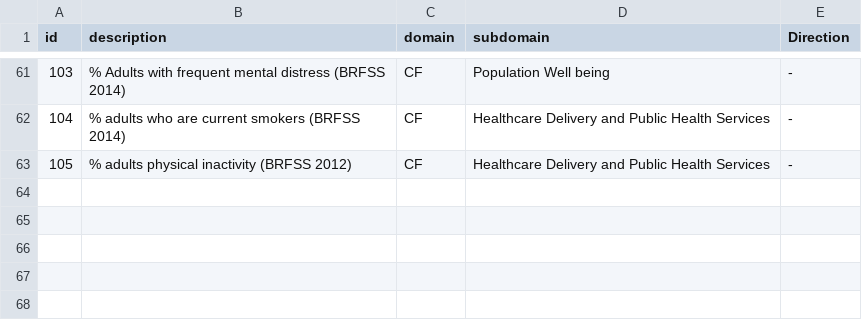
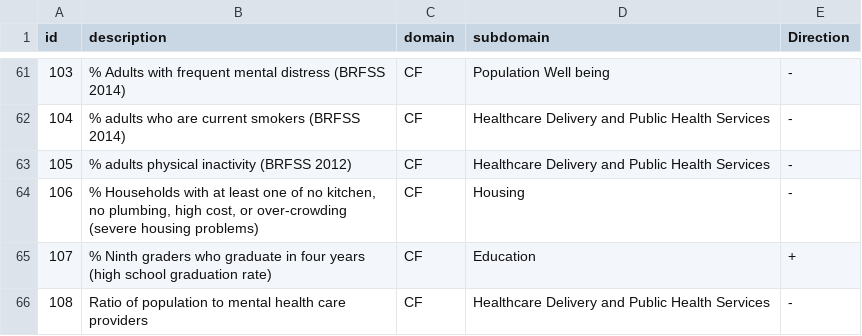
Before and after one commit to slinjhu/Copewell, a CSV file: production/data/list.csv, drawn as a sheet; only a part is shown, gaps mark what is left out.

Commit message:
Done with new data.

```diff
--- a/production/data/list.csv
+++ b/production/data/list.csv
@@ -63 +63,4 @@ id,description,domain,subdomain,Direction
 105,% adults physical inactivity (BRFSS 2012),CF,Healthcare Delivery and Public Health Services,-
+106,"% Households with at least one of no kitchen, no plumbing, high cost, or over-crowding (severe housing problems)",CF,Housing,-
+107,% Ninth graders who graduate in four years (high school graduation rate),CF,Education,+
+108,Ratio of population to mental health care providers,CF,Healthcare Delivery and Public Health Services,-
```
Also changed, not shown: production/dataout/domains.csv, production/dataout/results.csv, 7 other files.
